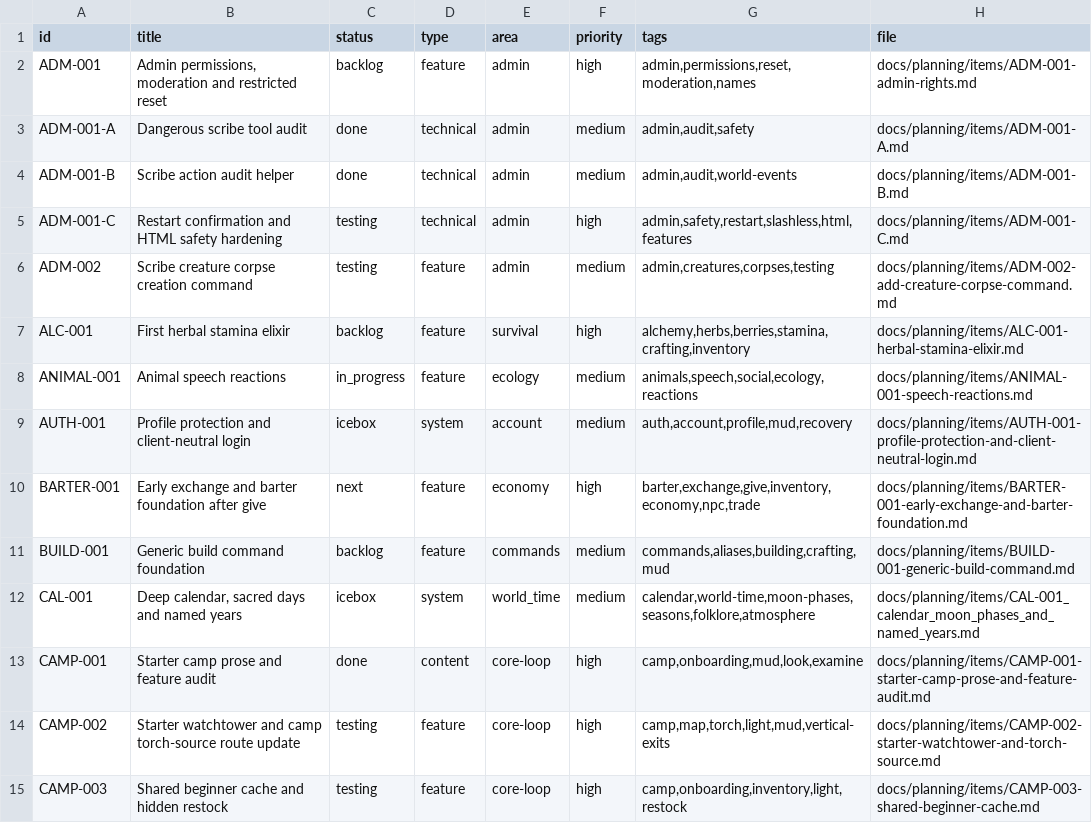
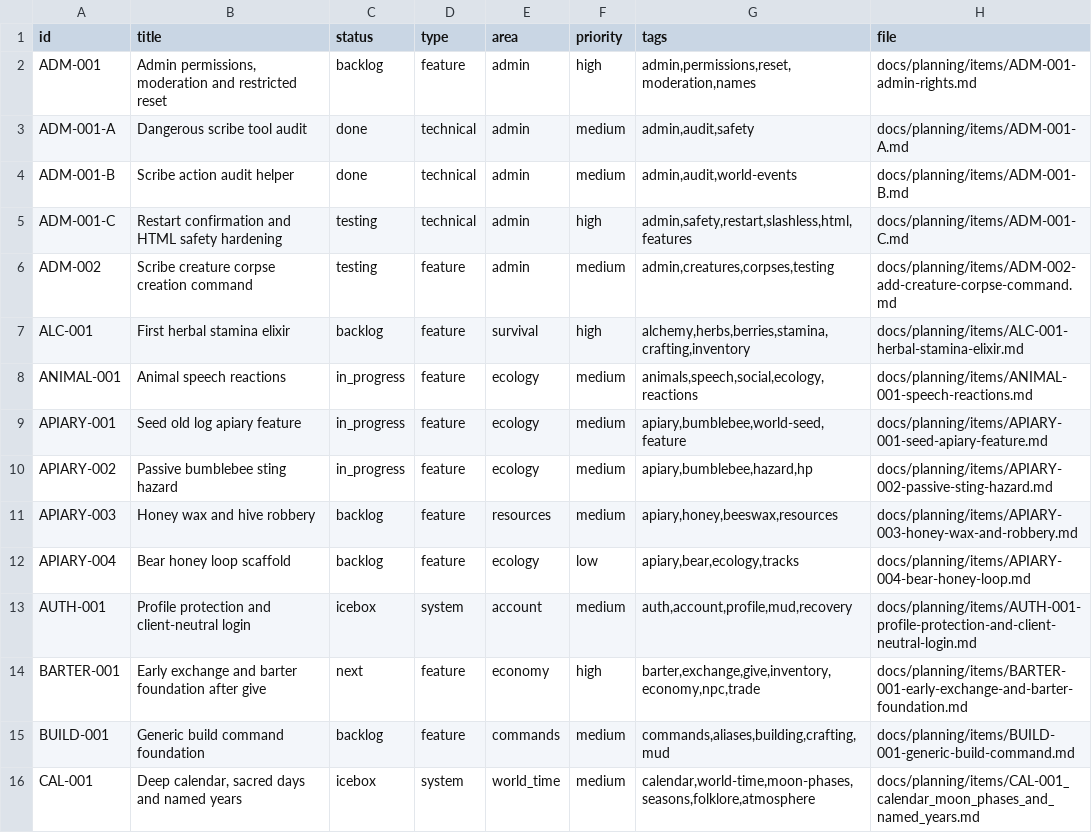
Before and after one commit to q587p/chornolis-marches, a CSV file: docs/planning/exports/issues.csv, drawn as a sheet; only a part is shown; the shorter side is filled out with more unchanged rows.

Commit message:
Release 0.15.19 apiary bumblebee hazard

```diff
--- a/docs/planning/exports/issues.csv
+++ b/docs/planning/exports/issues.csv
@@ -8,2 +8,6 @@ ALC-001,First herbal stamina elixir,backlog,feature,survival,high,"alchemy,herbs
 ANIMAL-001,Animal speech reactions,in_progress,feature,ecology,medium,"animals,speech,social,ecology,reactions",docs/planning/items/ANIMAL-001-speech-reactions.md
+APIARY-001,Seed old log apiary feature,in_progress,feature,ecology,medium,"apiary,bumblebee,world-seed,feature",docs/planning/items/APIARY-001-seed-apiary-feature.md
+APIARY-002,Passive bumblebee sting hazard,in_progress,feature,ecology,medium,"apiary,bumblebee,hazard,hp",docs/planning/items/APIARY-002-passive-sting-hazard.md
+APIARY-003,Honey wax and hive robbery,backlog,feature,resources,medium,"apiary,honey,beeswax,resources",docs/planning/items/APIARY-003-honey-wax-and-robbery.md
+APIARY-004,Bear honey loop scaffold,backlog,feature,ecology,low,"apiary,bear,ecology,tracks",docs/planning/items/APIARY-004-bear-honey-loop.md
 AUTH-001,Profile protection and client-neutral login,icebox,system,account,medium,"auth,account,profile,mud,recovery",docs/planning/items/AUTH-001-profile-protection-and-client-neutral-login.md
```
Also changed, not shown: 21 other files.
